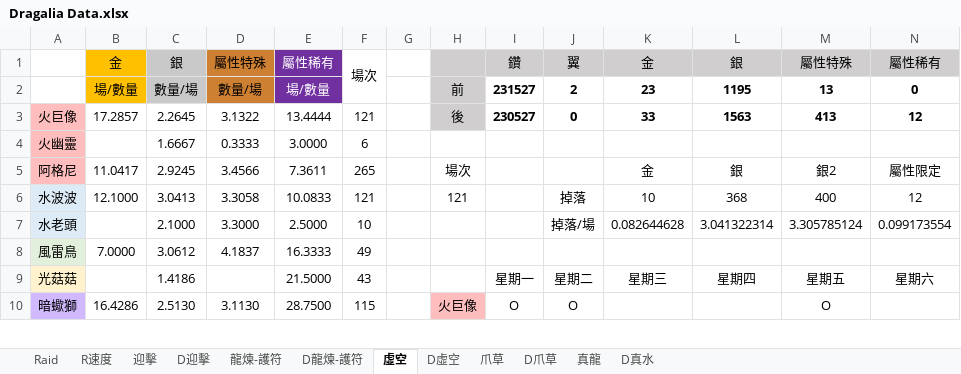
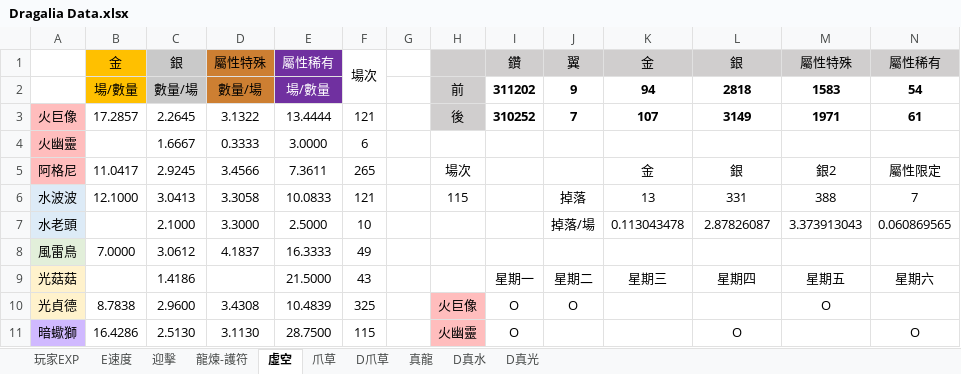
Before and after one commit to RaenonX-DL/dragalia-data-track, an Excel workbook: Dragalia Data.xlsx, sheet 虛空, drawn as a sheet; only a part is shown; values as stored, in another font and other column widths than the file's, no borders; addresses are those after the commit; rows hold the shown columns only; the diff covers the shown part only; the diff names each change by its address in the sheet, - before the commit and + after, or states it on an @@ line.

```diff
--- a/Dragalia Data.xlsx (sheet 虛空)
+++ b/Dragalia Data.xlsx (sheet 虛空)
@@ sheet tab hidden: Raid @@
@@ sheet tab hidden: R速度 @@
@@ sheet tab hidden: D迎擊 @@
@@ sheet tab hidden: D龍煉-護符 @@
@@ sheet tab hidden: D虛空 @@
+sheet tab: 玩家EXP
+sheet tab: E速度
@@ sheet tab unhidden: D真光 @@
-I2: 231527
+I2: 311202
-J2: 2
+J2: 9
-K2: 23
+K2: 94
-L2: 1195
+L2: 2818
-M2: 13
+M2: 1583
-N2: 0
+N2: 54
-I3: 230527
+I3: 310252
-J3: 0
+J3: 7
-K3: 33
+K3: 107
-L3: 1563
+L3: 3149
-M3: 413
+M3: 1971
-N3: 12
+N3: 61
-H6: 121
+H6: 115
-K6: 10
+K6: 13
-L6: 368
+L6: 331
-M6: 400
+M6: 388
-N6: 12
+N6: 7
-K7: 0.082644628
+K7: 0.113043478
-L7: 3.041322314
+L7: 2.87826087
-M7: 3.305785124
+M7: 3.373913043
-N7: 0.099173554
+N7: 0.060869565
+row 10: 光貞德 | 8.7838 | 2.9600 | 3.4308 | 10.4839 | 325 |  | 火巨像 | O | O |  |  | O
-H11: 火巨像
+H11: 火幽靈
-J11: O
+J11: (empty)
-L11: (empty)
+L11: O
-M11: O
+M11: (empty)
-N11: (empty)
+N11: O
```
Also changed, not shown: 2 added rows, 2 removed rows, 9 edited cells and cell formats elsewhere in this sheet, sheet 真龍, sheet 迎擊, sheet 爪草, sheet 龍煉-護符, sheet D真水, sheet D爪草, formulas that keep their value, hidden cells, charts or pictures.
